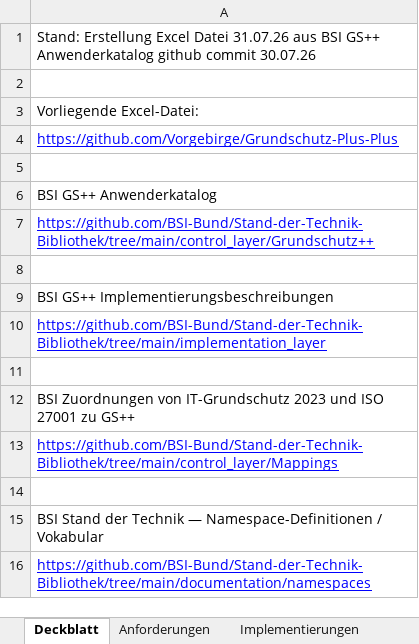
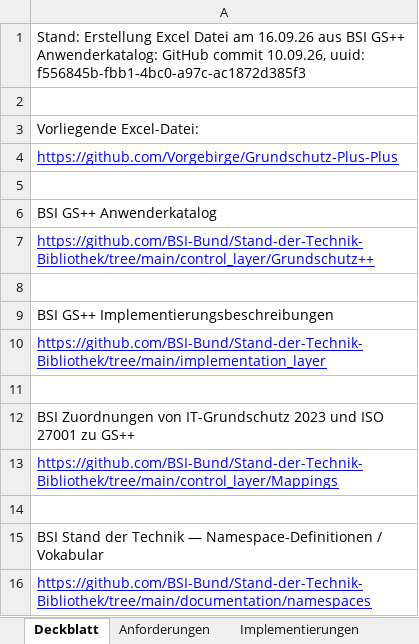
Before and after one commit to Vorgebirge/Grundschutz-Plus-Plus, an Excel workbook: GSpp-Anwenderkatalog.xlsx, sheet Deckblatt, drawn as a sheet; values as stored, in another font and other column widths than the file's, no borders; the diff names each change by its address in the sheet, - before the commit and + after, or states it on an @@ line.

```diff
--- a/GSpp-Anwenderkatalog.xlsx (sheet Deckblatt)
+++ b/GSpp-Anwenderkatalog.xlsx (sheet Deckblatt)
-A1: …Excel Datei 31.07.26 aus BSI GS++ Anwenderkatalog github commit 30.07.26
+A1: …Excel Datei am 16.09.26 aus BSI GS++ Anwenderkatalog: GitHub commit 10.09.26, uuid: f556845b-fbb1-4bc0-a97c-ac1872d385f3
```
Also changed, not shown: sheet Implementierungen, sheet Anforderungen, sheet Elementare Gefährdungen, sheet Zuordnung IT-Grundschutz 2023, hidden cells, 4 other files.
